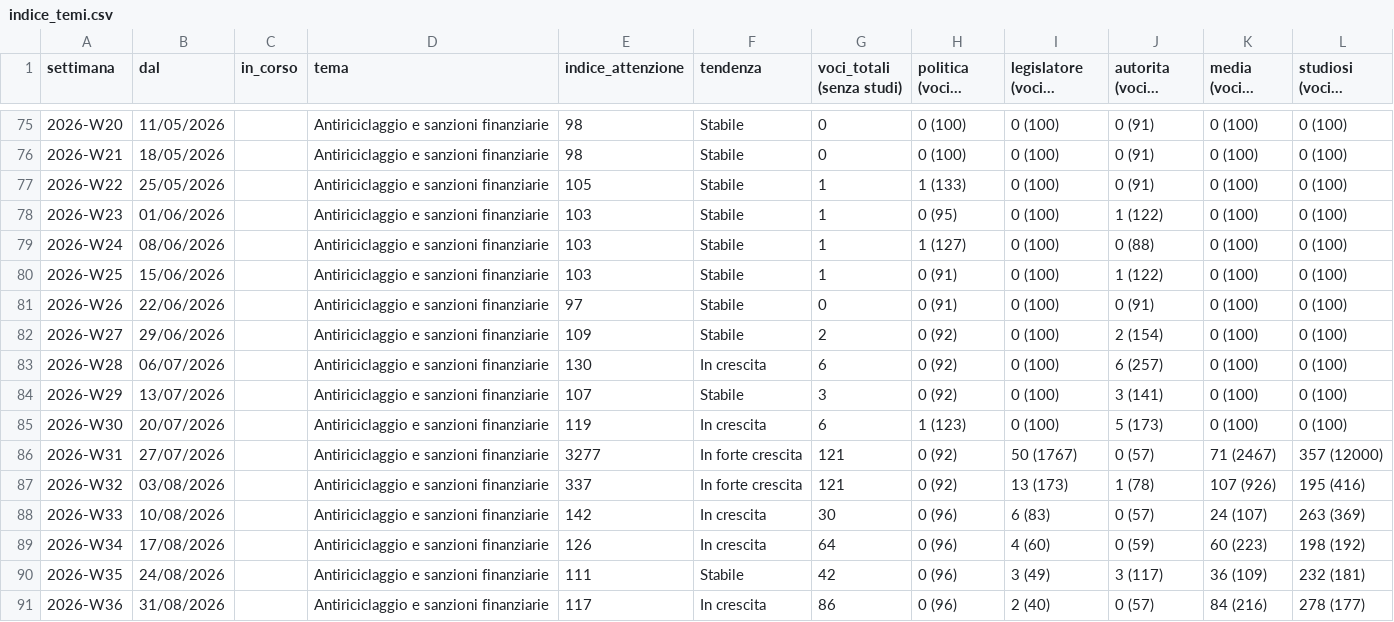
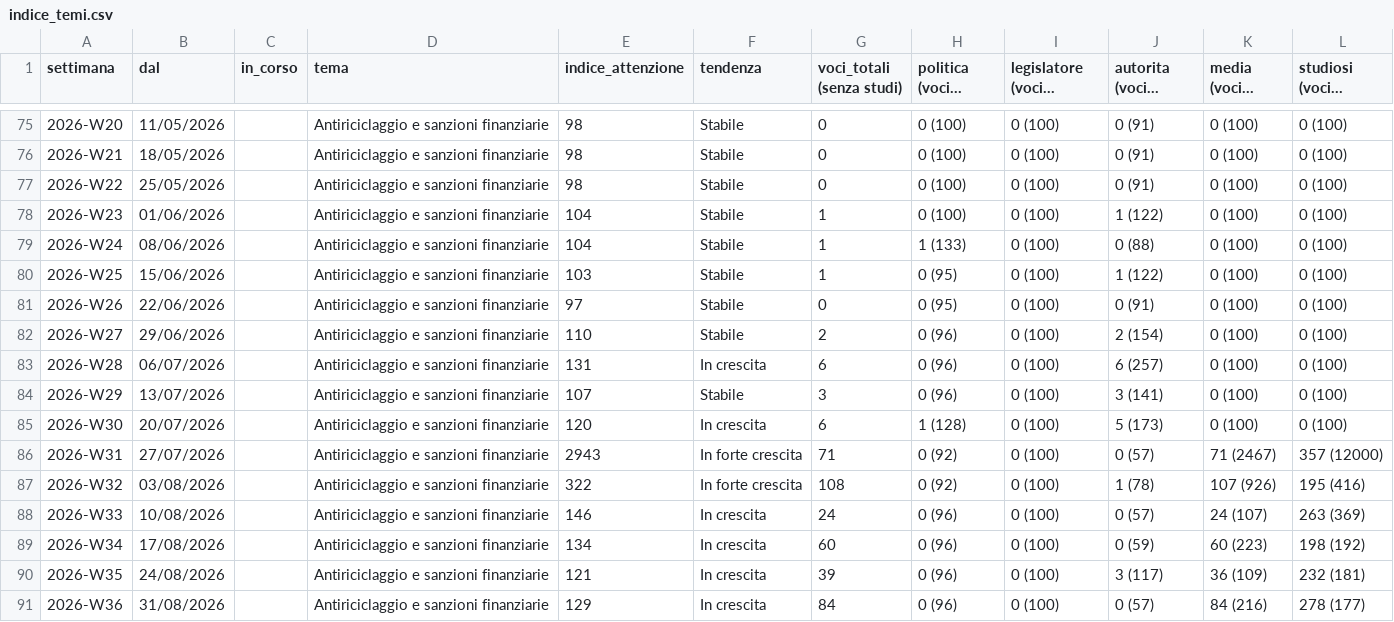
Before and after one commit to nicotena37/vp-alert-feed, a CSV file: archivio/indice_temi.csv, drawn as a sheet; only a part is shown, gaps mark what is left out; long unchanged cells end in …; the diff covers the shown part only; the diff names each change by its address in the sheet, - before the commit and + after, or states it on an @@ line.

```diff
--- a/archivio/indice_temi.csv
+++ b/archivio/indice_temi.csv
-E77 (indice_attenzione): 105
+E77 (indice_attenzione): 98
-G77 (voci_totali (senza studi)): 1
+G77 (voci_totali (senza studi)): 0
-H77 (politica (voci e indice)): 1 (133)
+H77 (politica (voci e indice)): 0 (100)
-E78:E79 (indice_attenzione): 103
+E78:E79 (indice_attenzione): 104
-H78 (politica (voci e indice)): 0 (95)
+H78 (politica (voci e indice)): 0 (100)
-H79 (politica (voci e indice)): 1 (127)
+H79 (politica (voci e indice)): 1 (133)
-H80:H81 (politica (voci e indice)): 0 (91)
+H80:H81 (politica (voci e indice)): 0 (95)
-E82 (indice_attenzione): 109
+E82 (indice_attenzione): 110
-H82:H84 (politica (voci e indice)): 0 (92)
+H82:H84 (politica (voci e indice)): 0 (96)
-E83 (indice_attenzione): 130
+E83 (indice_attenzione): 131
-E85 (indice_attenzione): 119
+E85 (indice_attenzione): 120
-H85 (politica (voci e indice)): 1 (123)
+H85 (politica (voci e indice)): 1 (128)
-E86 (indice_attenzione): 3277
+E86 (indice_attenzione): 2943
-G86 (voci_totali (senza studi)): 121
+G86 (voci_totali (senza studi)): 71
-I86 (legislatore (voci e indice)): 50 (1767)
+I86 (legislatore (voci e indice)): 0 (100)
-E87 (indice_attenzione): 337
+E87 (indice_attenzione): 322
-G87 (voci_totali (senza studi)): 121
+G87 (voci_totali (senza studi)): 108
-I87 (legislatore (voci e indice)): 13 (173)
+I87 (legislatore (voci e indice)): 0 (100)
-E88 (indice_attenzione): 142
+E88 (indice_attenzione): 146
-G88 (voci_totali (senza studi)): 30
+G88 (voci_totali (senza studi)): 24
-I88 (legislatore (voci e indice)): 6 (83)
+I88 (legislatore (voci e indice)): 0 (100)
-E89 (indice_attenzione): 126
+E89 (indice_attenzione): 134
-G89 (voci_totali (senza studi)): 64
+G89 (voci_totali (senza studi)): 60
-I89 (legislatore (voci e indice)): 4 (60)
+I89 (legislatore (voci e indice)): 0 (100)
-E90 (indice_attenzione): 111
+E90 (indice_attenzione): 121
-F90 (tendenza): Stabile
+F90 (tendenza): In crescita
-G90 (voci_totali (senza studi)): 42
+G90 (voci_totali (senza studi)): 39
-I90 (legislatore (voci e indice)): 3 (49)
+I90 (legislatore (voci e indice)): 0 (100)
-E91 (indice_attenzione): 117
+E91 (indice_attenzione): 129
-G91 (voci_totali (senza studi)): 86
+G91 (voci_totali (senza studi)): 84
-I91 (legislatore (voci e indice)): 2 (40)
+I91 (legislatore (voci e indice)): 0 (100)
```
Also changed, not shown: 62 edited cells elsewhere in this file, archivio/settimanale.csv, 3 other files.
